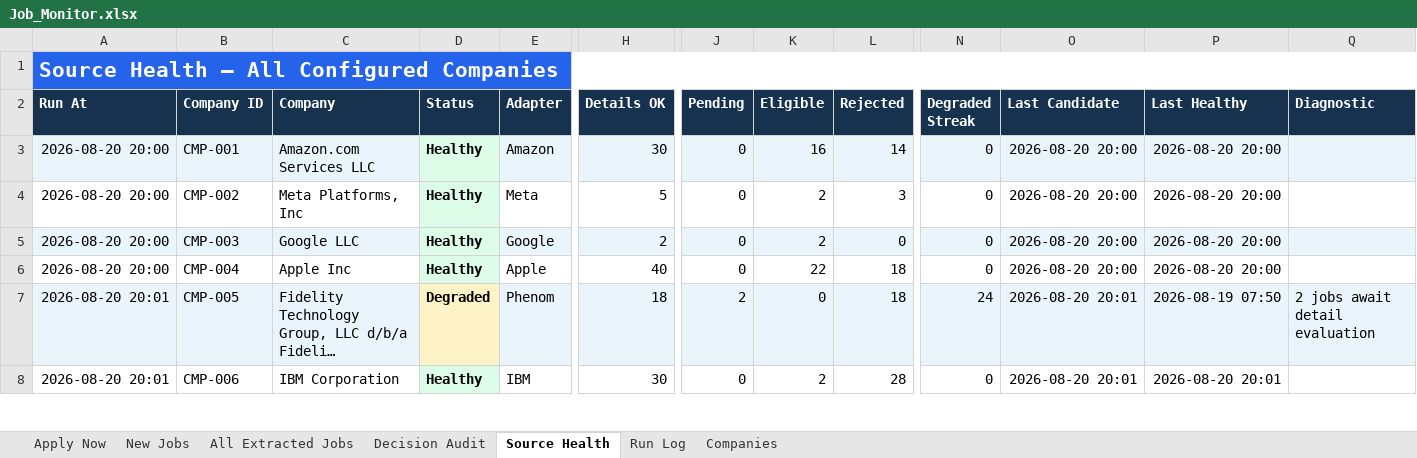
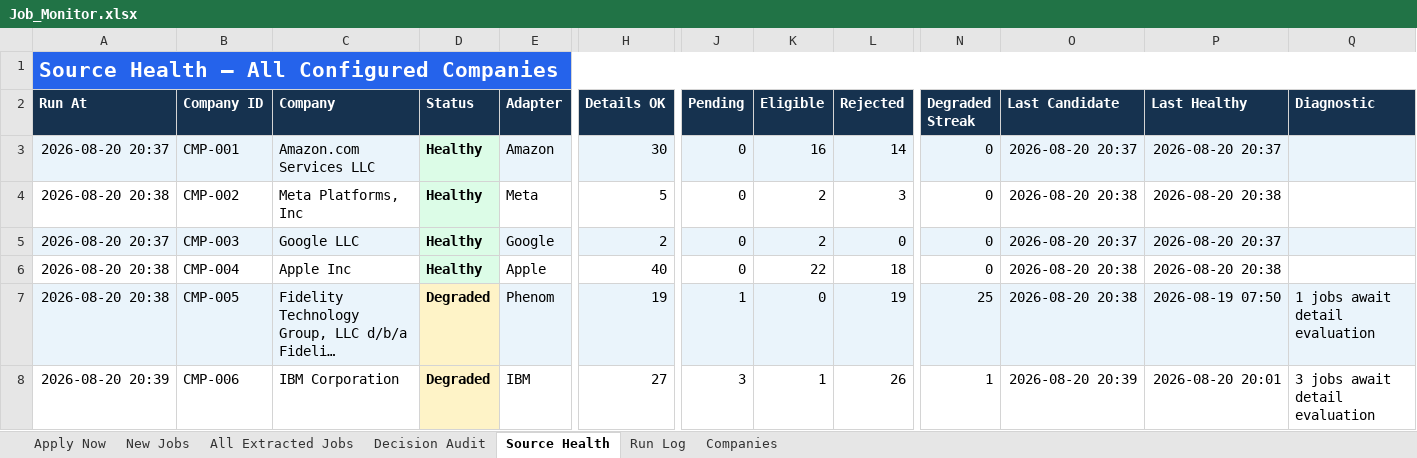
Before and after one commit to taran-dev4u/career-job-monitor, an Excel workbook: outputs/job-monitor/Job_Monitor.xlsx, sheet Source Health, drawn as a sheet; only a part is shown, gaps mark what is left out; long unchanged cells end in …; values as stored, in another font and other column widths than the file's, no borders; table styles not drawn; the diff covers the shown part only; the diff names each change by its address in the sheet, - before the commit and + after, or states it on an @@ line.

```diff
--- a/outputs/job-monitor/Job_Monitor.xlsx (sheet Source Health)
+++ b/outputs/job-monitor/Job_Monitor.xlsx (sheet Source Health)
-A3 (Run At): 2026-08-20 20:00
+A3 (Run At): 2026-08-20 20:37
-O3 (Last Candidate): 2026-08-20 20:00
+O3 (Last Candidate): 2026-08-20 20:37
-P3 (Last Healthy): 2026-08-20 20:00
+P3 (Last Healthy): 2026-08-20 20:37
-A4 (Run At): 2026-08-20 20:00
+A4 (Run At): 2026-08-20 20:38
-O4 (Last Candidate): 2026-08-20 20:00
+O4 (Last Candidate): 2026-08-20 20:38
-P4 (Last Healthy): 2026-08-20 20:00
+P4 (Last Healthy): 2026-08-20 20:38
-A5 (Run At): 2026-08-20 20:00
+A5 (Run At): 2026-08-20 20:37
-O5 (Last Candidate): 2026-08-20 20:00
+O5 (Last Candidate): 2026-08-20 20:37
-P5 (Last Healthy): 2026-08-20 20:00
+P5 (Last Healthy): 2026-08-20 20:37
-A6 (Run At): 2026-08-20 20:00
+A6 (Run At): 2026-08-20 20:38
-O6 (Last Candidate): 2026-08-20 20:00
+O6 (Last Candidate): 2026-08-20 20:38
-P6 (Last Healthy): 2026-08-20 20:00
+P6 (Last Healthy): 2026-08-20 20:38
-A7 (Run At): 2026-08-20 20:01
+A7 (Run At): 2026-08-20 20:38
-H7 (Details OK): 18
+H7 (Details OK): 19
-J7 (Pending): 2
+J7 (Pending): 1
-L7 (Rejected): 18
+L7 (Rejected): 19
-N7 (Degraded Streak): 24
+N7 (Degraded Streak): 25
-O7 (Last Candidate): 2026-08-20 20:01
+O7 (Last Candidate): 2026-08-20 20:38
-Q7 (Diagnostic): 2 jobs await detail evaluation
+Q7 (Diagnostic): 1 jobs await detail evaluation
-A8 (Run At): 2026-08-20 20:01
+A8 (Run At): 2026-08-20 20:39
-D8 (Status): Healthy
+D8 (Status): Degraded
-D8 fill: #DCFCE7
+D8 fill: #FEF3C7
-H8 (Details OK): 30
+H8 (Details OK): 27
-J8 (Pending): 0
+J8 (Pending): 3
-K8 (Eligible): 2
+K8 (Eligible): 1
-L8 (Rejected): 28
+L8 (Rejected): 26
-N8 (Degraded Streak): 0
+N8 (Degraded Streak): 1
-O8 (Last Candidate): 2026-08-20 20:01
+O8 (Last Candidate): 2026-08-20 20:39
-Q8 (Diagnostic): (empty)
+Q8 (Diagnostic): 3 jobs await detail evaluation
```
Also changed, not shown: 51 edited cells and cell formats elsewhere in this sheet, sheet All Extracted Jobs, sheet Decision Audit, sheet Apply Now, sheet New Jobs, sheet Run Log, 11 other files.
